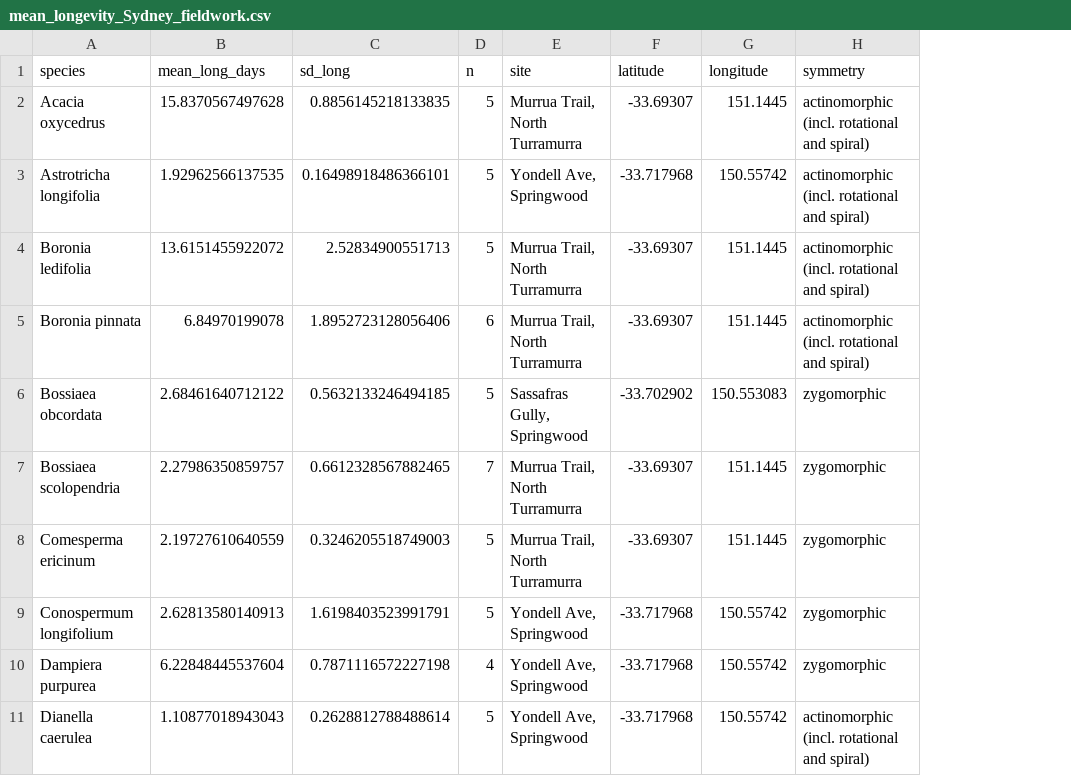
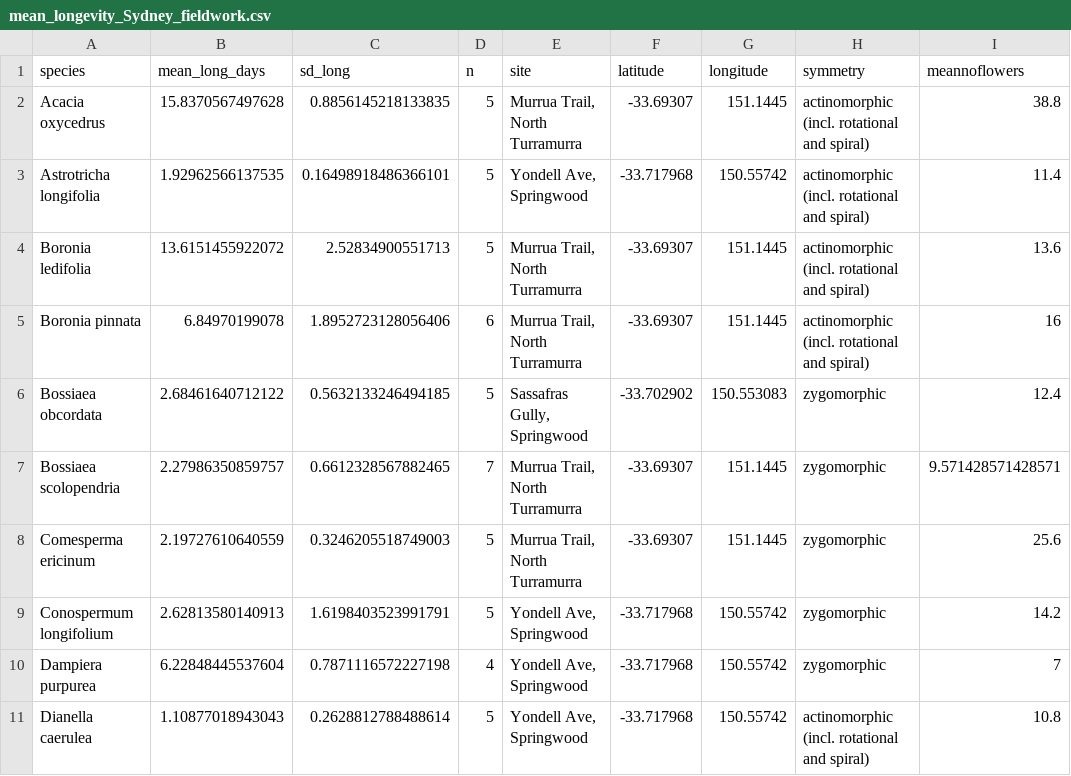
Before and after one commit to rubysaltbush/floral-longevity, a CSV file: data_output/mean_longevity_Sydney_fieldwork.csv, drawn as a sheet; only a part is shown; the diff names each change by its address in the sheet, - before the commit and + after, or states it on an @@ line.

Commit message:
output full longevity data which may be useful to someone

```diff
--- a/data_output/mean_longevity_Sydney_fieldwork.csv
+++ b/data_output/mean_longevity_Sydney_fieldwork.csv
+column I (meannoflowers), rows 2-11: 38.8 | 11.4 | 13.6 | 16 | 12.4 | 9.571428571428571 | 25.6 | 14.2 | 7 | 10.8
```
Also changed, not shown: 3 other files.
